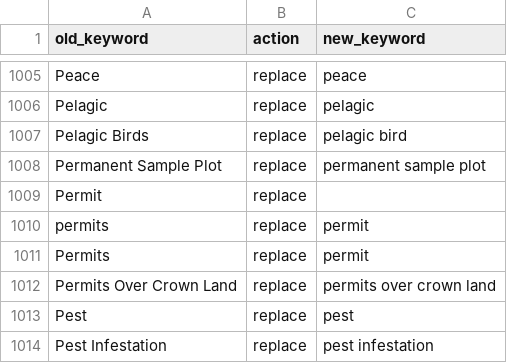
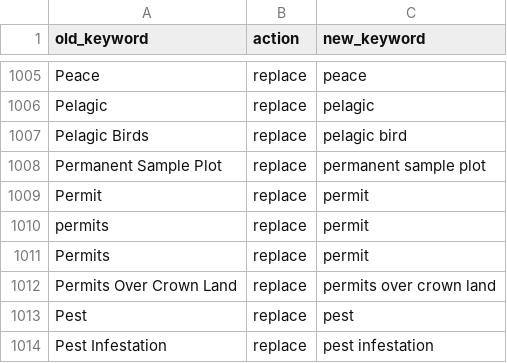
Before and after one commit to bcgov/ckanext-bcgov, a CSV file: scripts/data/keyword_replacement.csv, drawn as a sheet; only a part is shown, gaps mark what is left out.

Commit message:
updated keyword_replacement.csv added permit

```diff
--- a/scripts/data/keyword_replacement.csv
+++ b/scripts/data/keyword_replacement.csv
@@ -1008,3 +1008,3 @@ Pelagic Birds,replace,pelagic bird
 Permanent Sample Plot,replace,permanent sample plot
-Permit,replace,
+Permit,replace,permit
 permits,replace,permit
```
